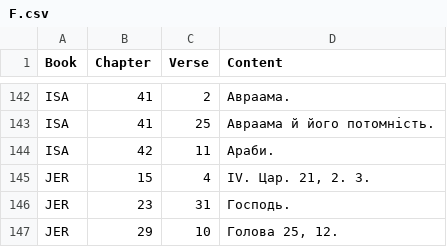
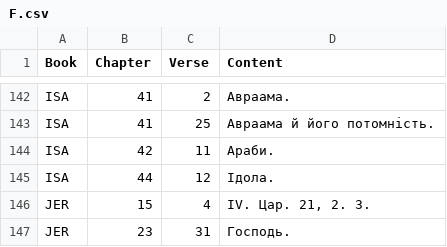
Before and after one commit to seesmof/Biblija-Kulisha, a CSV file: logs/F.csv, drawn as a sheet; only a part is shown, gaps mark what is left out; the shorter side is filled out with more unchanged rows; the diff names each change by its address in the sheet, - before the commit and + after, or states it on an @@ line.

```diff
--- a/logs/F.csv
+++ b/logs/F.csv
+row 145: ISA | 44 | 12 | Ідола.
```
Also changed, not shown: 2 other files.
